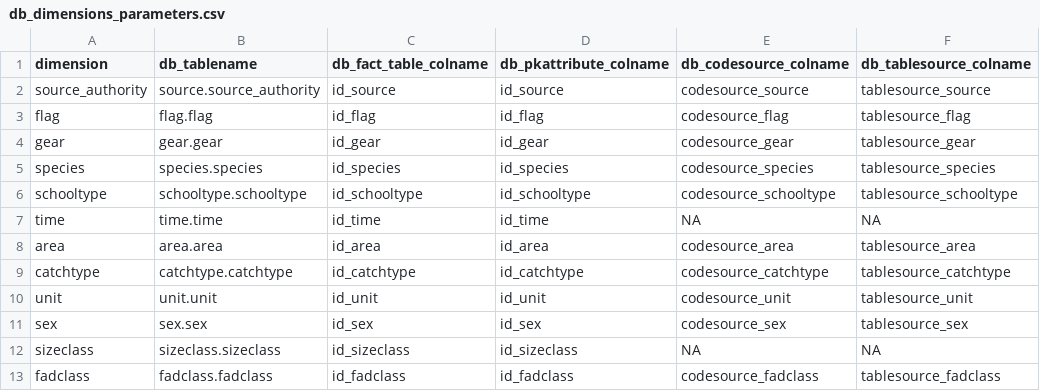
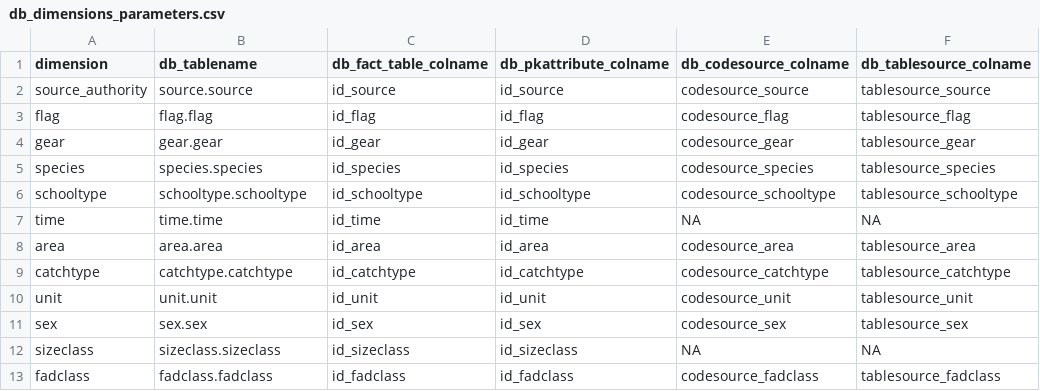
Before and after one commit to ptaconet/rtunaatlas, a CSV file: inst/extdata/db_dimensions_parameters.csv, drawn as a sheet; only a part is shown; the diff names each change by its address in the sheet, - before the commit and + after, or states it on an @@ line.

Commit message:
comit

```diff
--- a/inst/extdata/db_dimensions_parameters.csv
+++ b/inst/extdata/db_dimensions_parameters.csv
-B2 (db_tablename): source.source_authority
+B2 (db_tablename): source.source
```
